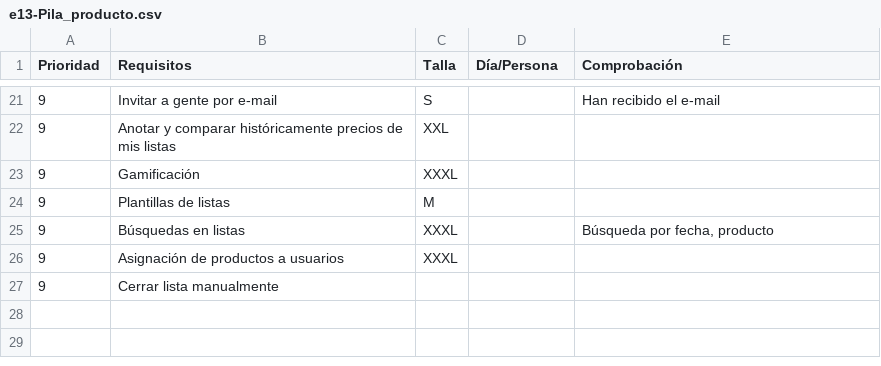
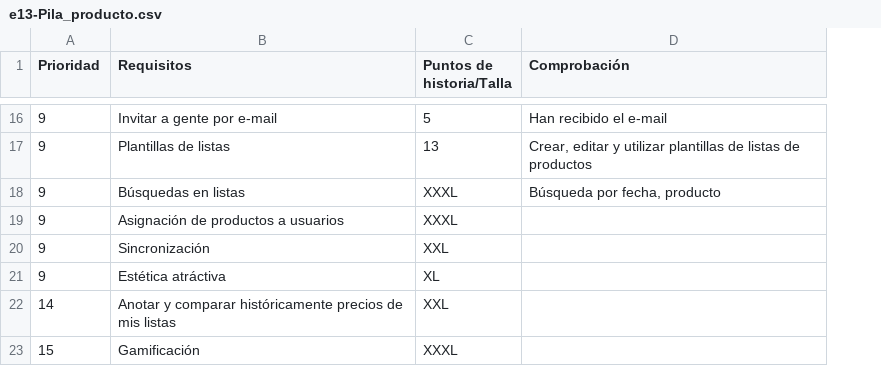
Before and after one commit to sharedslist/sharedslist, a CSV file: 1_gestión/proceso/e13-Pila_producto.csv, drawn as a sheet; only a part is shown, gaps mark what is left out; removed rows and columns are numbered as before the commit, all else as after; the diff covers the shown part only; the diff names each change by its address in the sheet, - before the commit and + after, or states it on an @@ line.

Commit message:
Pila de producto actualizada

```diff
--- a/1_gestión/proceso/e13-Pila_producto.csv
+++ b/1_gestión/proceso/e13-Pila_producto.csv
-column C (Talla), row 21: S; rows 24-26: M | XXXL | XXXL
-C1: Día/Persona
+C1: Puntos de historia/Talla
-C16 (Puntos de historia/Talla): (empty)
+C16 (Puntos de historia/Talla): 5
-row 22: 9 | Anotar y comparar históricamente precios de mis listas | XXL
-row 23: 9 | Gamificación | XXXL
-C17 (Puntos de historia/Talla): (empty)
+C17 (Puntos de historia/Talla): 13
-D17 (Comprobación): (empty)
+D17 (Comprobación): Crear, editar y utilizar plantillas de listas de productos
-C18:C19 (Puntos de historia/Talla): (empty)
+C18:C19 (Puntos de historia/Talla): XXXL
-row 27: 9 | Cerrar lista manualmente
+row 20: 9 | Sincronización | XXL
+row 21: 9 | Estética atráctiva | XL
+row 22: 14 | Anotar y comparar históricamente precios de mis listas | XXL
+row 23: 15 | Gamificación | XXXL
```
Also changed, not shown: 5 added rows, 10 removed rows and 17 edited cells elsewhere in this file.
